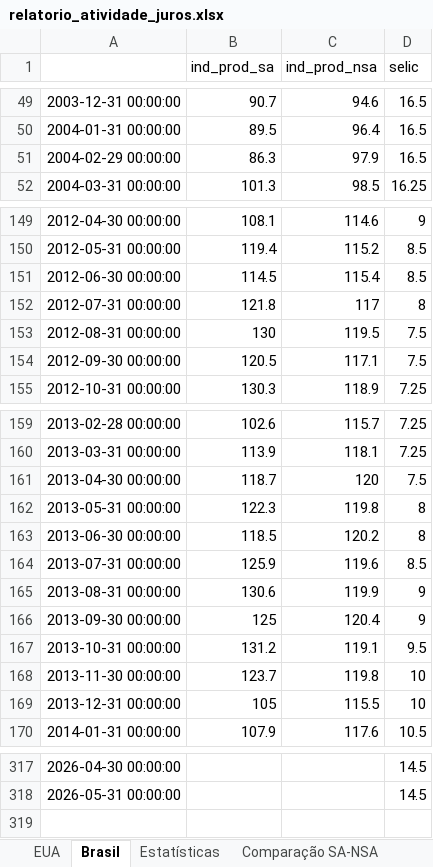
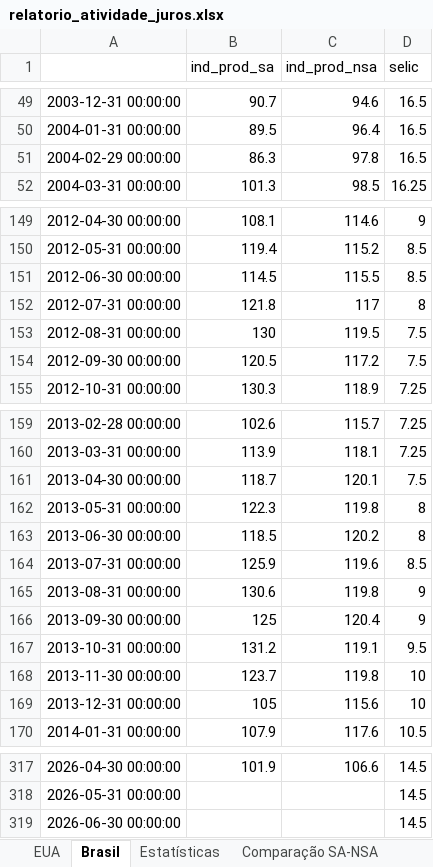
Before and after one commit to heitsikzin-bit/relatorio-atividade-juros, an Excel workbook: relatorio_atividade_juros.xlsx, sheet Brasil, drawn as a sheet; only a part is shown, gaps mark what is left out; values as stored, in another font and other column widths than the file's, no borders; the diff covers the shown part only; the diff names each change by its address in the sheet, - before the commit and + after, or states it on an @@ line.

```diff
--- a/relatorio_atividade_juros.xlsx (sheet Brasil)
+++ b/relatorio_atividade_juros.xlsx (sheet Brasil)
-C51 (ind_prod_nsa): 97.9
+C51 (ind_prod_nsa): 97.8
-C151 (ind_prod_nsa): 115.4
+C151 (ind_prod_nsa): 115.5
-C154 (ind_prod_nsa): 117.1
+C154 (ind_prod_nsa): 117.2
-C161 (ind_prod_nsa): 120
+C161 (ind_prod_nsa): 120.1
-C165 (ind_prod_nsa): 119.9
+C165 (ind_prod_nsa): 119.8
-C169 (ind_prod_nsa): 115.5
+C169 (ind_prod_nsa): 115.6
-B317 (ind_prod_sa): (empty)
+B317 (ind_prod_sa): 101.9
-C317 (ind_prod_nsa): (empty)
+C317 (ind_prod_nsa): 106.6
+row 319: 2026-06-30 00:00:00 |  |  | 14.5
```
Also changed, not shown: 49 edited cells elsewhere in this sheet, sheet Estatísticas, sheet Comparação SA-NSA, sheet EUA, 5 other files.
